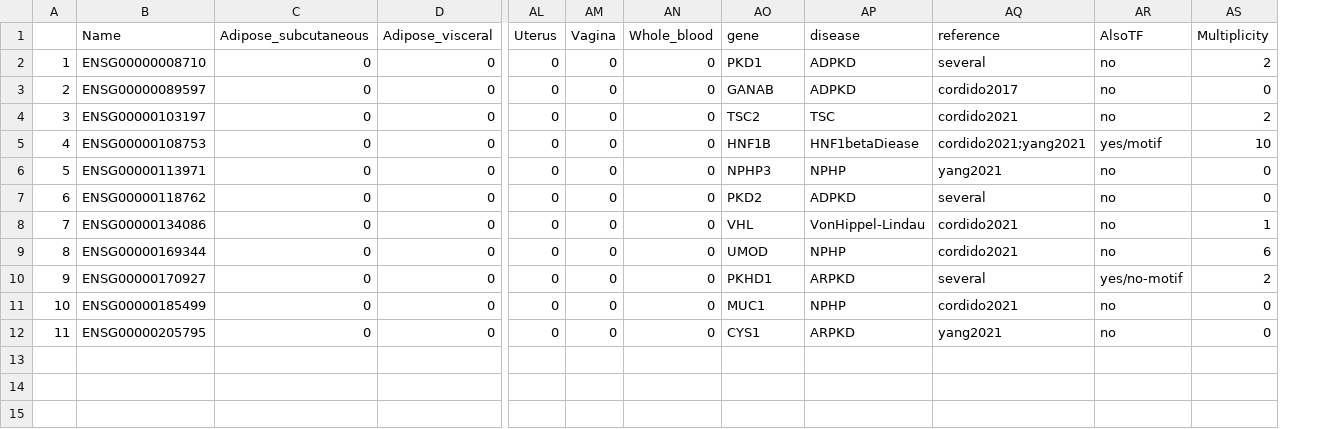
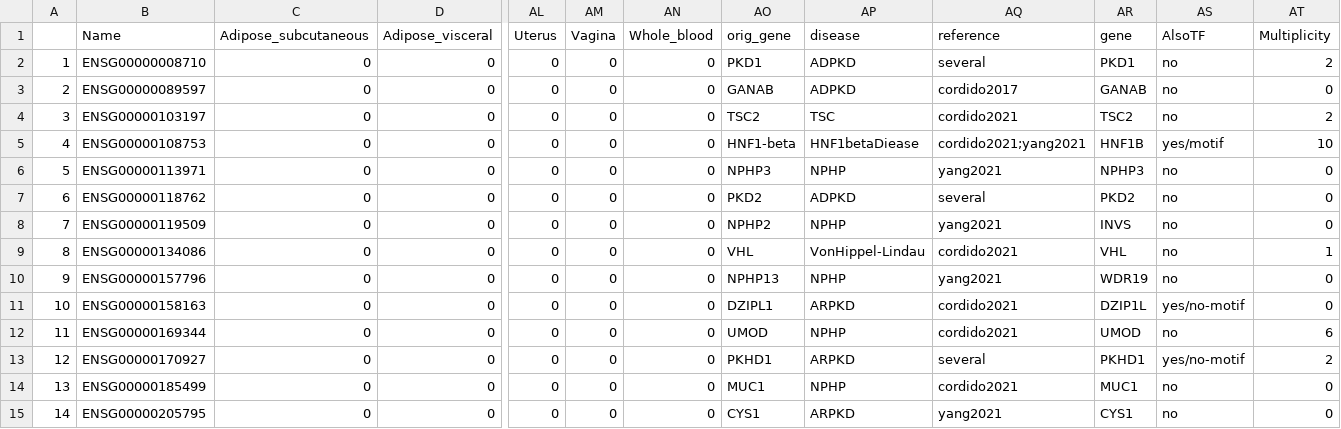
Before and after one commit to lasseignelab/230323_JW_DiseaseNetworks, a CSV file: results/pkd_expTS_fullannotation.csv, drawn as a sheet; only a part is shown, gaps mark what is left out; addresses are those after the commit; rows hold the shown columns only; the diff names each change by its address in the sheet, - before the commit and + after, or states it on an @@ line.

Commit message:
updated pkd-associated gene names to synonymous names available in gtex-panda data and reran

```diff
--- a/results/pkd_expTS_fullannotation.csv
+++ b/results/pkd_expTS_fullannotation.csv
+column AR (gene), rows 2-7: PKD1 | GANAB | TSC2 | HNF1B | NPHP3 | PKD2; row 9: VHL; rows 12-15: UMOD | PKHD1 | MUC1 | CYS1
-AO1: gene
+AO1: orig_gene
-AO5 (orig_gene): HNF1B
+AO5 (orig_gene): HNF1-beta
+row 8: 7 | ENSG00000119509 | 0 | 0 | 0 | 0 | 0 | NPHP2 | NPHP | yang2021 | INVS | no | 0
@@ column A renumbered from row 9 down @@
+row 10: 9 | ENSG00000157796 | 0 | 0 | 0 | 0 | 0 | NPHP13 | NPHP | yang2021 | WDR19 | no | 0
+row 11: 10 | ENSG00000158163 | 0 | 0 | 0 | 0 | 0 | DZIPL1 | ARPKD | cordido2021 | DZIP1L | yes/no-motif | 0
```
Also changed, not shown: results/pkd_expTS_filtered.csv, 3 other files.
